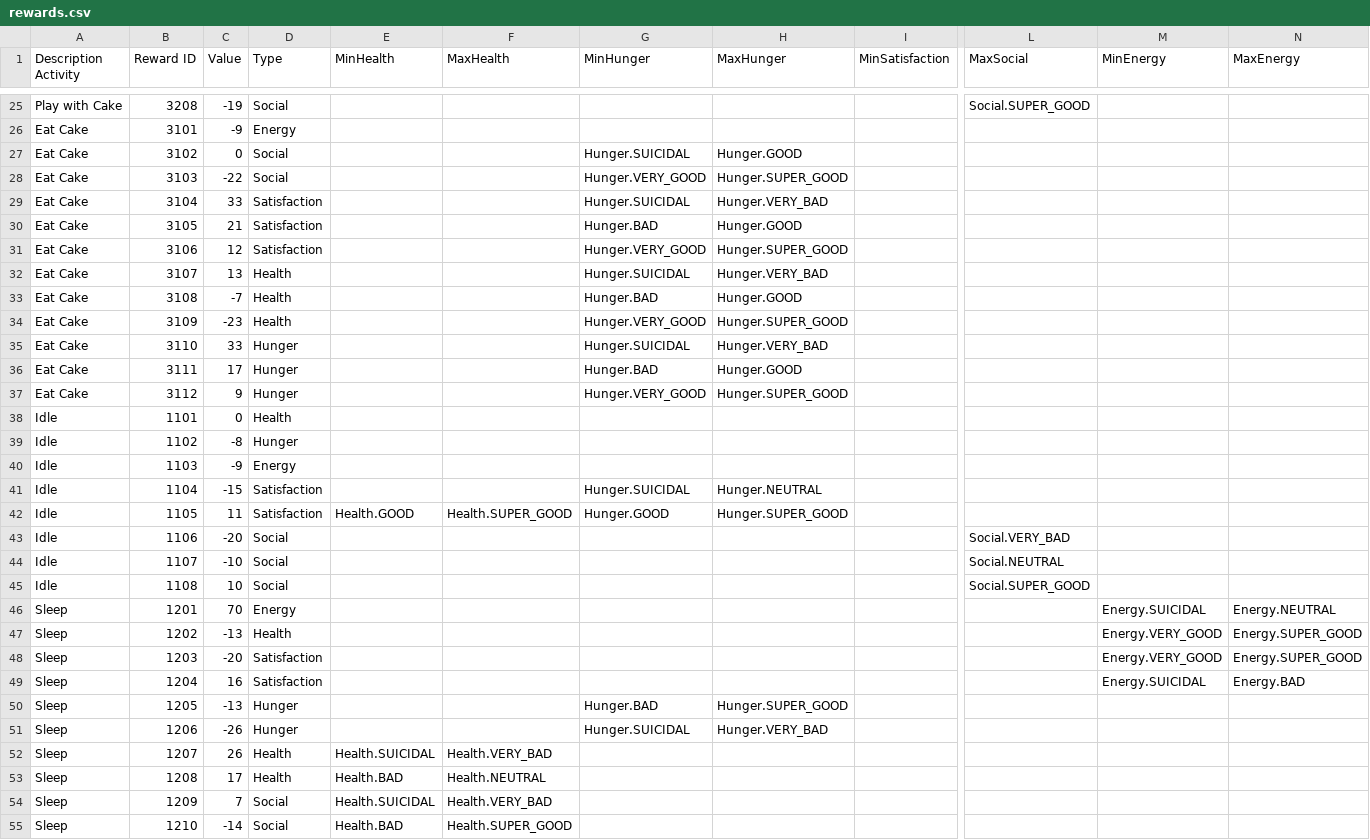
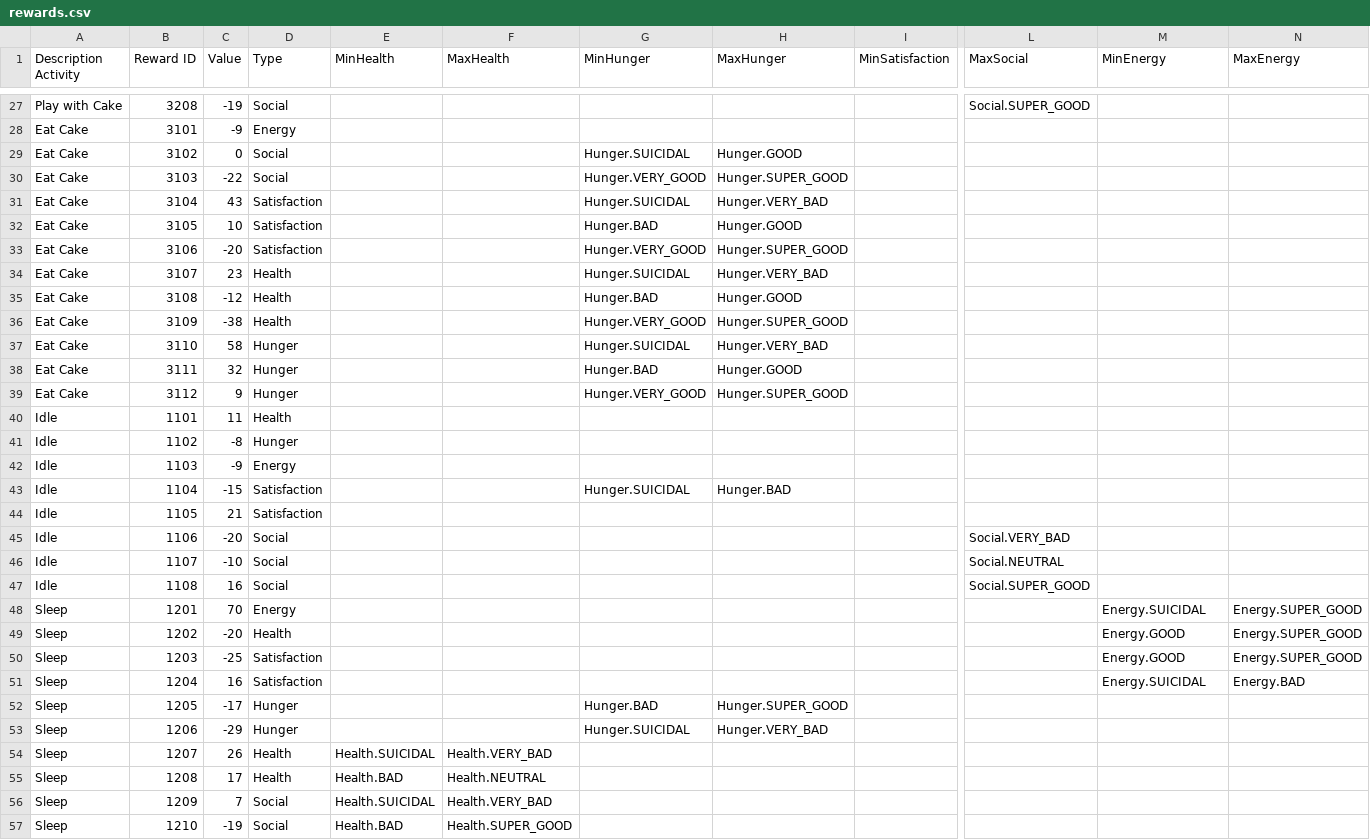
Before and after one commit to kalina-l/ALIVE-Game, a CSV file: Assets/Resources/Data/rewards.csv, drawn as a sheet; only a part is shown, gaps mark what is left out; addresses are those after the commit; the diff covers the shown part only; the diff names each change by its address in the sheet, - before the commit and + after, or states it on an @@ line.

```diff
--- a/Assets/Resources/Data/rewards.csv
+++ b/Assets/Resources/Data/rewards.csv
-C31 (Value): 33
+C31 (Value): 43
-C32 (Value): 21
+C32 (Value): 10
-C33 (Value): 12
+C33 (Value): -20
-C34 (Value): 13
+C34 (Value): 23
-C35 (Value): -7
+C35 (Value): -12
-C36 (Value): -23
+C36 (Value): -38
-C37 (Value): 33
+C37 (Value): 58
-C38 (Value): 17
+C38 (Value): 32
-C40 (Value): 0
+C40 (Value): 11
-H43 (MaxHunger): Hunger.NEUTRAL
+H43 (MaxHunger): Hunger.BAD
-C44 (Value): 11
+C44 (Value): 21
-E44 (MinHealth): Health.GOOD
+E44 (MinHealth): (empty)
-F44 (MaxHealth): Health.SUPER_GOOD
+F44 (MaxHealth): (empty)
-G44 (MinHunger): Hunger.GOOD
+G44 (MinHunger): (empty)
-H44 (MaxHunger): Hunger.SUPER_GOOD
+H44 (MaxHunger): (empty)
-C47 (Value): 10
+C47 (Value): 16
-N48 (MaxEnergy): Energy.NEUTRAL
+N48 (MaxEnergy): Energy.SUPER_GOOD
-C49 (Value): -13
+C49 (Value): -20
-M49:M50 (MinEnergy): Energy.VERY_GOOD
+M49:M50 (MinEnergy): Energy.GOOD
-C50 (Value): -20
+C50 (Value): -25
-C52 (Value): -13
+C52 (Value): -17
-C53 (Value): -26
+C53 (Value): -29
-C57 (Value): -14
+C57 (Value): -19
```
Also changed, not shown: 8 added rows and 77 edited cells elsewhere in this file, Assets/Resources/Data/activities_rewards.csv, 1 other file.
